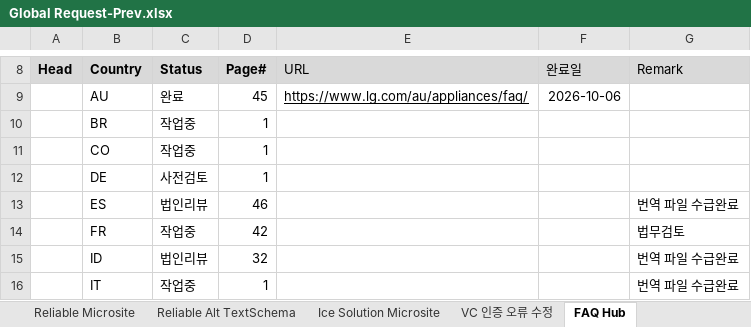
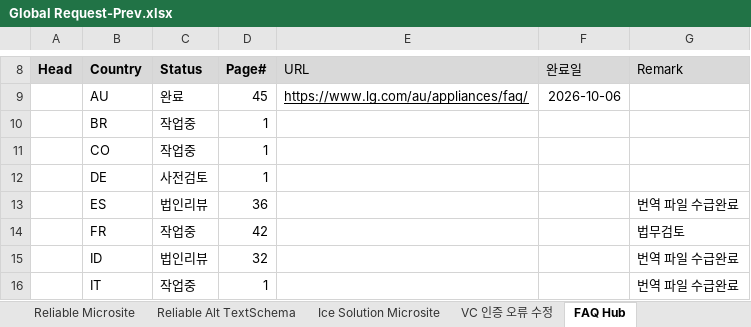
Before and after one commit to towdew/hs-dashboard, an Excel workbook: hs/Global Request-Prev.xlsx, sheet FAQ Hub, drawn as a sheet; only a part is shown, gaps mark what is left out; values as stored, in another font and other column widths than the file's, no borders; charts and pictures not drawn; the diff names each change by its address in the sheet, - before the commit and + after, or states it on an @@ line.

```diff
--- a/hs/Global Request-Prev.xlsx (sheet FAQ Hub)
+++ b/hs/Global Request-Prev.xlsx (sheet FAQ Hub)
-D13 (Page#): 46
+D13 (Page#): 36
```
Also changed, not shown: sheet LG Experience Articles, sheet Reliable Microsite, sheet home coming banner.
